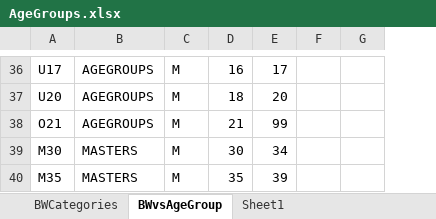
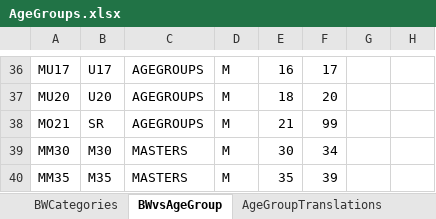
Before and after one commit to jflamy/owlcms4, an Excel workbook: owlcms/src/main/resources/templates/registration/AgeGroups.xlsx, sheet BWvsAgeGroup, drawn as a sheet; only a part is shown, gaps mark what is left out; values as stored, in another font and other column widths than the file's, no borders; addresses are those after the commit; the diff covers the shown part only; the diff names each change by its address in the sheet, - before the commit and + after, or states it on an @@ line.

Commit message:
first cut at adding age groups (non-functional)

```diff
--- a/owlcms/src/main/resources/templates/registration/AgeGroups.xlsx (sheet BWvsAgeGroup)
+++ b/owlcms/src/main/resources/templates/registration/AgeGroups.xlsx (sheet BWvsAgeGroup)
-sheet tab: Sheet1
+sheet tab: AgeGroupTranslations
+column A, rows 36-40: MU17 | MU20 | MO21 | MM30 | MM35
-B38: O21
+B38: SR
```
Also changed, not shown: 10 edited cells elsewhere in this sheet, sheet AgeGroupTranslations, formulas that keep their value, 14 other files.
